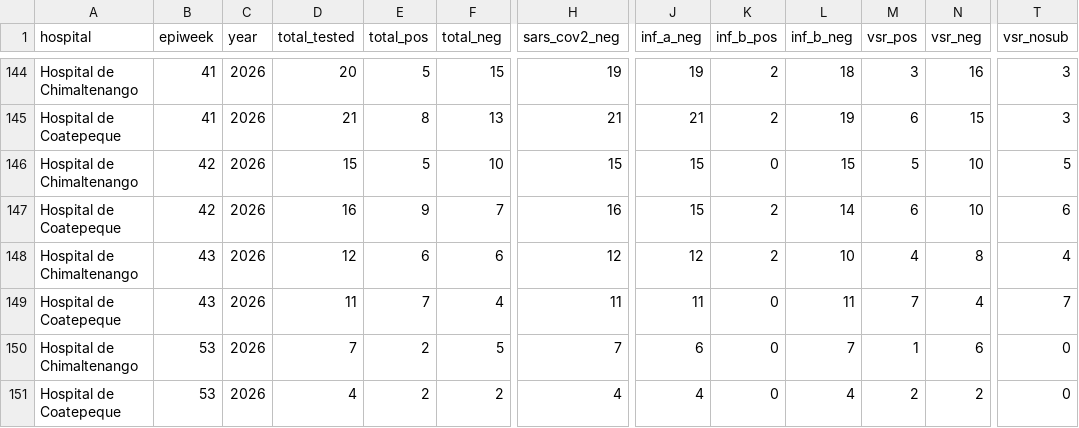
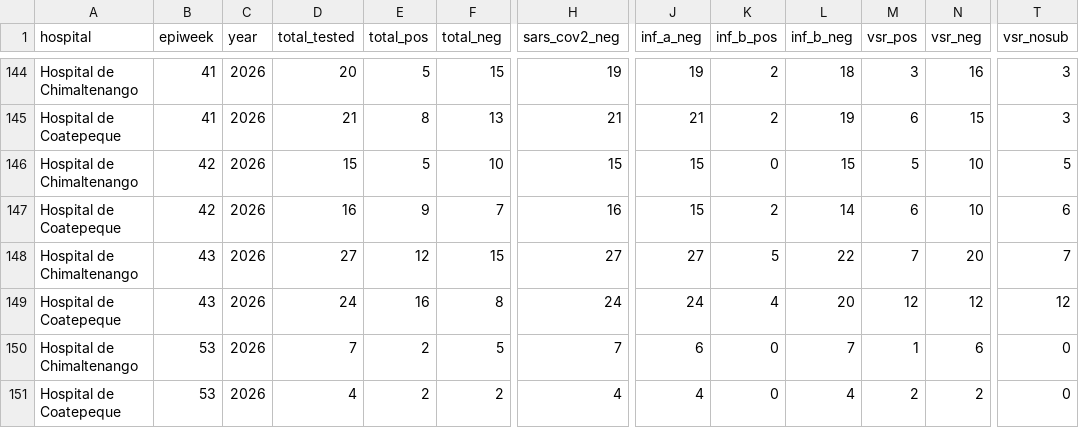
Before and after one commit to funsaludinvestigacion/enfermedades_infecciosas, a CSV file: docs/gihsn_summary.csv, drawn as a sheet; only a part is shown, gaps mark what is left out; the diff covers the shown part only; the diff names each change by its address in the sheet, - before the commit and + after, or states it on an @@ line.

```diff
--- a/docs/gihsn_summary.csv
+++ b/docs/gihsn_summary.csv
-D148 (total_tested): 12
+D148 (total_tested): 27
-E148 (total_pos): 6
+E148 (total_pos): 12
-F148 (total_neg): 6
+F148 (total_neg): 15
-H148 (sars_cov2_neg): 12
+H148 (sars_cov2_neg): 27
-J148 (inf_a_neg): 12
+J148 (inf_a_neg): 27
-K148 (inf_b_pos): 2
+K148 (inf_b_pos): 5
-L148 (inf_b_neg): 10
+L148 (inf_b_neg): 22
-M148 (vsr_pos): 4
+M148 (vsr_pos): 7
-N148 (vsr_neg): 8
+N148 (vsr_neg): 20
-T148 (vsr_nosub): 4
+T148 (vsr_nosub): 7
-D149 (total_tested): 11
+D149 (total_tested): 24
-E149 (total_pos): 7
+E149 (total_pos): 16
-F149 (total_neg): 4
+F149 (total_neg): 8
-H149 (sars_cov2_neg): 11
+H149 (sars_cov2_neg): 24
-J149 (inf_a_neg): 11
+J149 (inf_a_neg): 24
-K149 (inf_b_pos): 0
+K149 (inf_b_pos): 4
-L149 (inf_b_neg): 11
+L149 (inf_b_neg): 20
-M149 (vsr_pos): 7
+M149 (vsr_pos): 12
-N149 (vsr_neg): 4
+N149 (vsr_neg): 12
-T149 (vsr_nosub): 7
+T149 (vsr_nosub): 12
```
Also changed, not shown: 18 edited cells elsewhere in this file, 2 other files.
